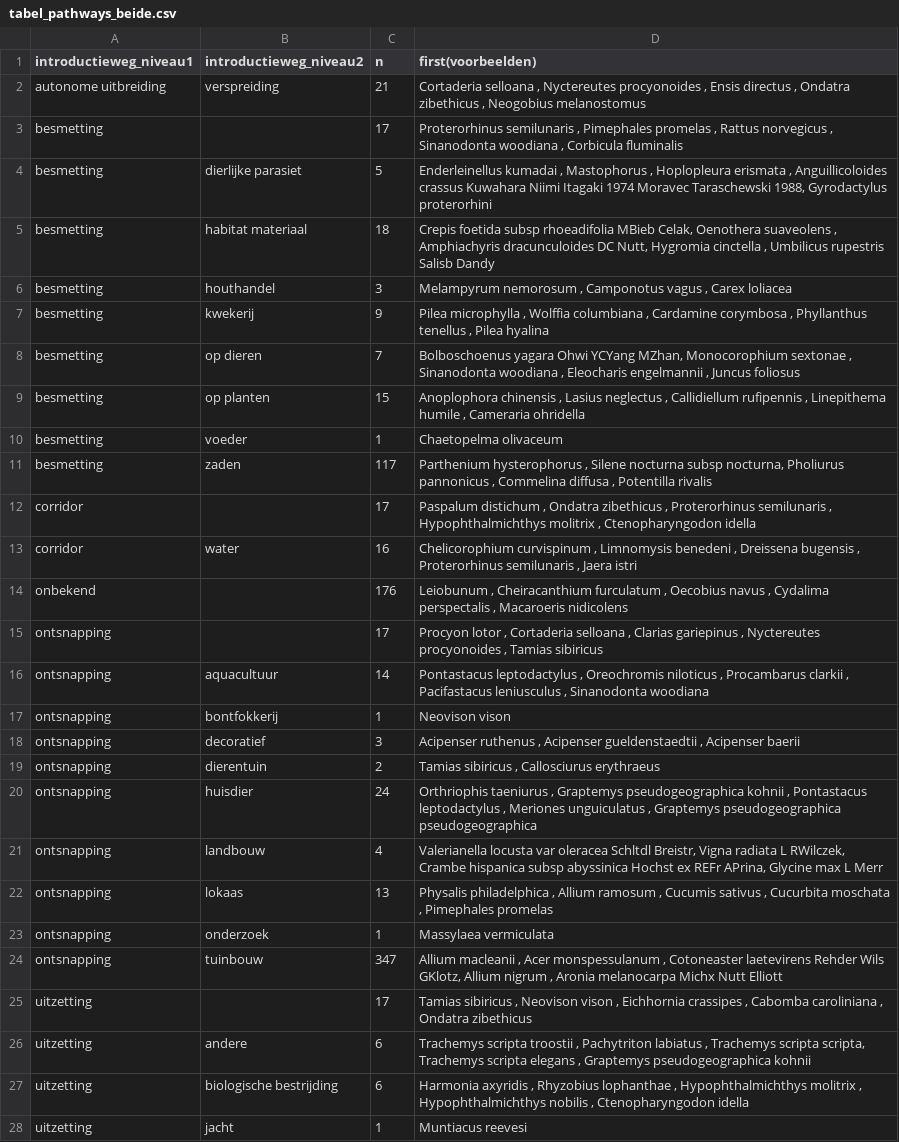
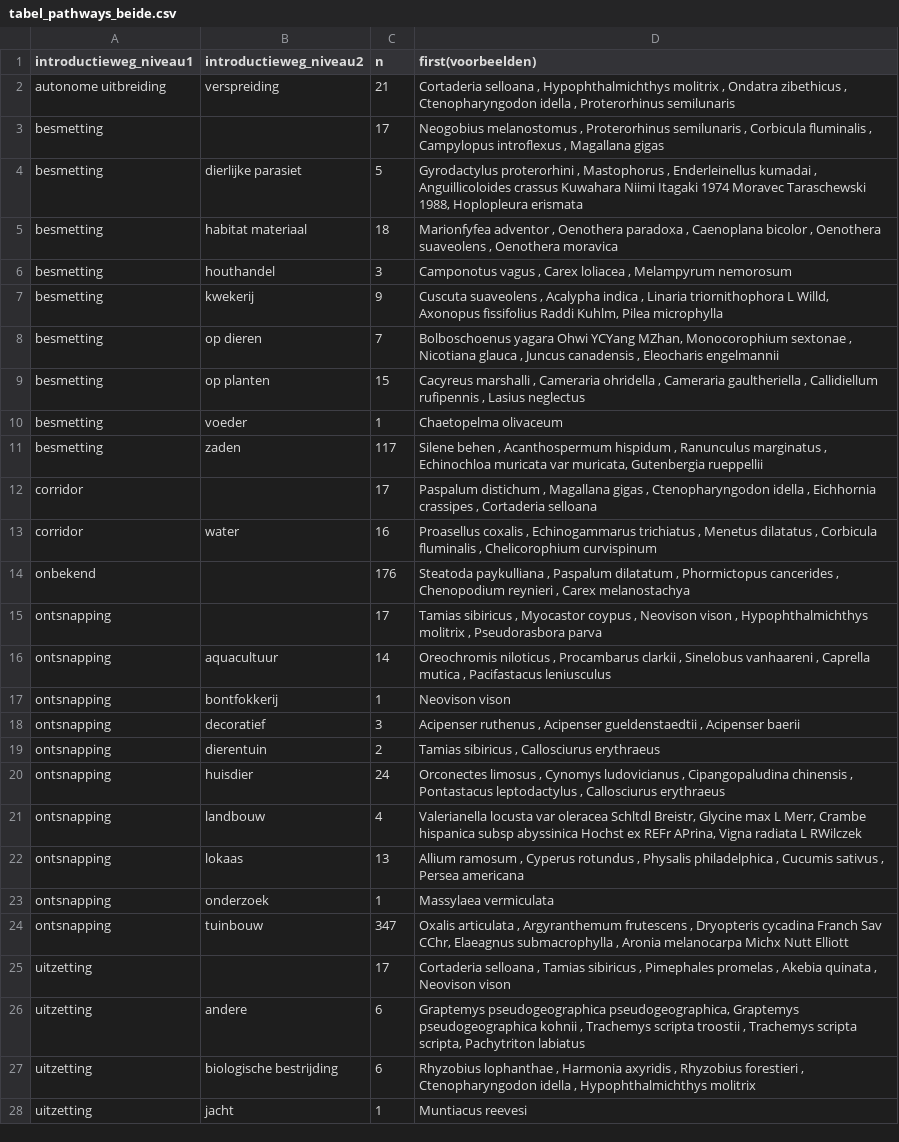
Before and after one commit to inbo/natuurindicatoren, a CSV file: data/processed/tabel_pathways_beide.csv, drawn as a sheet; only a part is shown; the diff covers the shown part only; the diff names each change by its address in the sheet, - before the commit and + after, or states it on an @@ line.

Commit message:
Resize + rerun pathway graphs

```diff
--- a/data/processed/tabel_pathways_beide.csv
+++ b/data/processed/tabel_pathways_beide.csv
-D2 (first(voorbeelden)): …selloana , Nyctereutes procyonoides , Ensis directus , Ondatra zibethicus , Neogobius melanostomus
+D2 (first(voorbeelden)): …selloana , Hypophthalmichthys molitrix , Ondatra zibethicus , Ctenopharyngodon idella , Proterorhinus semilunaris
-D3 (first(voorbeelden)): Proterorhinus semilunaris , Pimephales promelas , Rattus norvegicus , Sinanodonta woodiana , Corbicula fluminalis
+D3 (first(voorbeelden)): Neogobius melanostomus , Proterorhinus semilunaris , Corbicula fluminalis , Campylopus introflexus , Magallana gigas
-D4 (first(voorbeelden)): Enderleinellus kumadai , Mastophorus , Hoplopleura erismata , Anguillicoloides crassus Kuwahara Niimi Itagaki 1974 Moravec Taraschewski 1988, Gyrodactylus proterorhini
+D4 (first(voorbeelden)): Gyrodactylus proterorhini , Mastophorus , Enderleinellus kumadai , Anguillicoloides crassus Kuwahara Niimi Itagaki 1974 Moravec Taraschewski 1988, Hoplopleura erismata
-D5 (first(voorbeelden)): Crepis foetida subsp rhoeadifolia MBieb Celak, Oenothera suaveolens , Amphiachyris dracunculoides DC Nutt, Hygromia cinctella , Umbilicus rupestris Salisb Dandy
+D5 (first(voorbeelden)): Marionfyfea adventor , Oenothera paradoxa , Caenoplana bicolor , Oenothera suaveolens , Oenothera moravica
-D6 (first(voorbeelden)): Melampyrum nemorosum , Camponotus vagus , Carex loliacea
+D6 (first(voorbeelden)): Camponotus vagus , Carex loliacea , Melampyrum nemorosum
-D7 (first(voorbeelden)): Pilea microphylla , Wolffia columbiana , Cardamine corymbosa , Phyllanthus tenellus , Pilea hyalina
+D7 (first(voorbeelden)): Cuscuta suaveolens , Acalypha indica , Linaria triornithophora L Willd, Axonopus fissifolius Raddi Kuhlm, Pilea microphylla
-D8 (first(voorbeelden)): …sextonae , Sinanodonta woodiana , Eleocharis engelmannii , Juncus foliosus
+D8 (first(voorbeelden)): …sextonae , Nicotiana glauca , Juncus canadensis , Eleocharis engelmannii
-D9 (first(voorbeelden)): Anoplophora chinensis , Lasius neglectus , Callidiellum rufipennis , Linepithema humile , Cameraria ohridella
+D9 (first(voorbeelden)): Cacyreus marshalli , Cameraria ohridella , Cameraria gaultheriella , Callidiellum rufipennis , Lasius neglectus
-D11 (first(voorbeelden)): Parthenium hysterophorus , Silene nocturna subsp nocturna, Pholiurus pannonicus , Commelina diffusa , Potentilla rivalis
+D11 (first(voorbeelden)): Silene behen , Acanthospermum hispidum , Ranunculus marginatus , Echinochloa muricata var muricata, Gutenbergia rueppellii
-D12 (first(voorbeelden)): …distichum , Ondatra zibethicus , Proterorhinus semilunaris , Hypophthalmichthys molitrix , Ctenopharyngodon idella
+D12 (first(voorbeelden)): …distichum , Magallana gigas , Ctenopharyngodon idella , Eichhornia crassipes , Cortaderia selloana
-D13 (first(voorbeelden)): Chelicorophium curvispinum , Limnomysis benedeni , Dreissena bugensis , Proterorhinus semilunaris , Jaera istri
+D13 (first(voorbeelden)): Proasellus coxalis , Echinogammarus trichiatus , Menetus dilatatus , Corbicula fluminalis , Chelicorophium curvispinum
-D14 (first(voorbeelden)): Leiobunum , Cheiracanthium furculatum , Oecobius navus , Cydalima perspectalis , Macaroeris nidicolens
+D14 (first(voorbeelden)): Steatoda paykulliana , Paspalum dilatatum , Phormictopus cancerides , Chenopodium reynieri , Carex melanostachya
-D15 (first(voorbeelden)): Procyon lotor , Cortaderia selloana , Clarias gariepinus , Nyctereutes procyonoides , Tamias sibiricus
+D15 (first(voorbeelden)): Tamias sibiricus , Myocastor coypus , Neovison vison , Hypophthalmichthys molitrix , Pseudorasbora parva
-D16 (first(voorbeelden)): Pontastacus leptodactylus , Oreochromis niloticus , Procambarus clarkii , Pacifastacus leniusculus , Sinanodonta woodiana
+D16 (first(voorbeelden)): Oreochromis niloticus , Procambarus clarkii , Sinelobus vanhaareni , Caprella mutica , Pacifastacus leniusculus
-D20 (first(voorbeelden)): Orthriophis taeniurus , Graptemys pseudogeographica kohnii , Pontastacus leptodactylus , Meriones unguiculatus , Graptemys pseudogeographica pseudogeographica
+D20 (first(voorbeelden)): Orconectes limosus , Cynomys ludovicianus , Cipangopaludina chinensis , Pontastacus leptodactylus , Callosciurus erythraeus
-D21 (first(voorbeelden)): …Schltdl Breistr, Vigna radiata L RWilczek, Crambe hispanica subsp abyssinica Hochst ex REFr APrina, Glycine max L Merr
+D21 (first(voorbeelden)): …Schltdl Breistr, Glycine max L Merr, Crambe hispanica subsp abyssinica Hochst ex REFr APrina, Vigna radiata L RWilczek
-D22 (first(voorbeelden)): Physalis philadelphica , Allium ramosum , Cucumis sativus , Cucurbita moschata , Pimephales promelas
+D22 (first(voorbeelden)): Allium ramosum , Cyperus rotundus , Physalis philadelphica , Cucumis sativus , Persea americana
-D24 (first(voorbeelden)): Allium macleanii , Acer monspessulanum , Cotoneaster laetevirens Rehder Wils GKlotz, Allium nigrum , Aronia…
+D24 (first(voorbeelden)): Oxalis articulata , Argyranthemum frutescens , Dryopteris cycadina Franch Sav CChr, Elaeagnus submacrophylla , Aronia…
-D25 (first(voorbeelden)): Tamias sibiricus , Neovison vison , Eichhornia crassipes , Cabomba caroliniana , Ondatra zibethicus
+D25 (first(voorbeelden)): Cortaderia selloana , Tamias sibiricus , Pimephales promelas , Akebia quinata , Neovison vison
-D26 (first(voorbeelden)): Trachemys scripta troostii , Pachytriton labiatus , Trachemys scripta scripta, Trachemys scripta elegans , Graptemys pseudogeographica kohnii
+D26 (first(voorbeelden)): Graptemys pseudogeographica pseudogeographica, Graptemys pseudogeographica kohnii , Trachemys scripta troostii , Trachemys scripta scripta, Pachytriton labiatus
-D27 (first(voorbeelden)): Harmonia axyridis , Rhyzobius lophanthae , Hypophthalmichthys molitrix , Hypophthalmichthys nobilis , Ctenopharyngodon idella
+D27 (first(voorbeelden)): Rhyzobius lophanthae , Harmonia axyridis , Rhyzobius forestieri , Ctenopharyngodon idella , Hypophthalmichthys molitrix
```
Also changed, not shown: 8 edited cells elsewhere in this file, data/processed/tabel_pathways_level1.csv, data/processed/table_pathways_both.csv, 8 other files.
